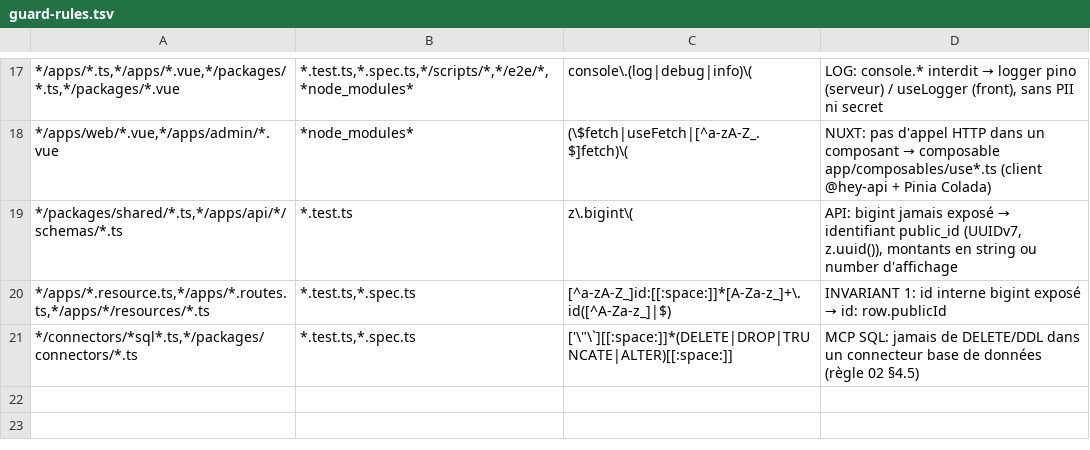
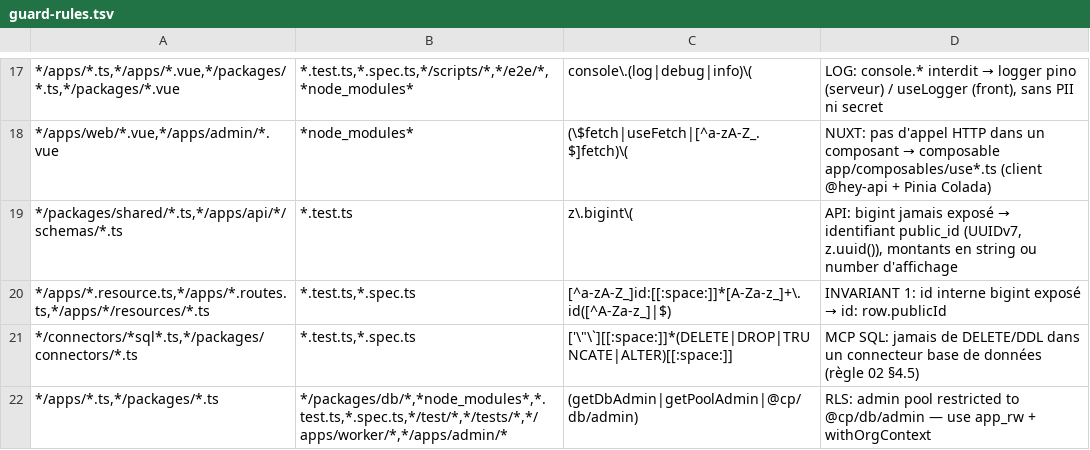
Before and after one commit to cabrel7/project-cp, a TSV file: .claude/guard-rules.tsv, drawn as a sheet; only a part is shown, gaps mark what is left out; the diff names each change by its address in the sheet, - before the commit and + after, or states it on an @@ line.

```diff
--- a/.claude/guard-rules.tsv
+++ b/.claude/guard-rules.tsv
+row 22: */apps/*.ts,*/packages/*.ts | */packages/db/*,*node_modules*,*.test.ts,*.spec.ts,*/test/*,*/tests/*,*/apps/worker/*,*/apps/admin/* | (getDbAdmin|getPoolAdmin|@cp/db/admin) | RLS: admin pool restricted to @cp/db/admin — use app_rw + withOrgContext
```
Also changed, not shown: 39 other files.
